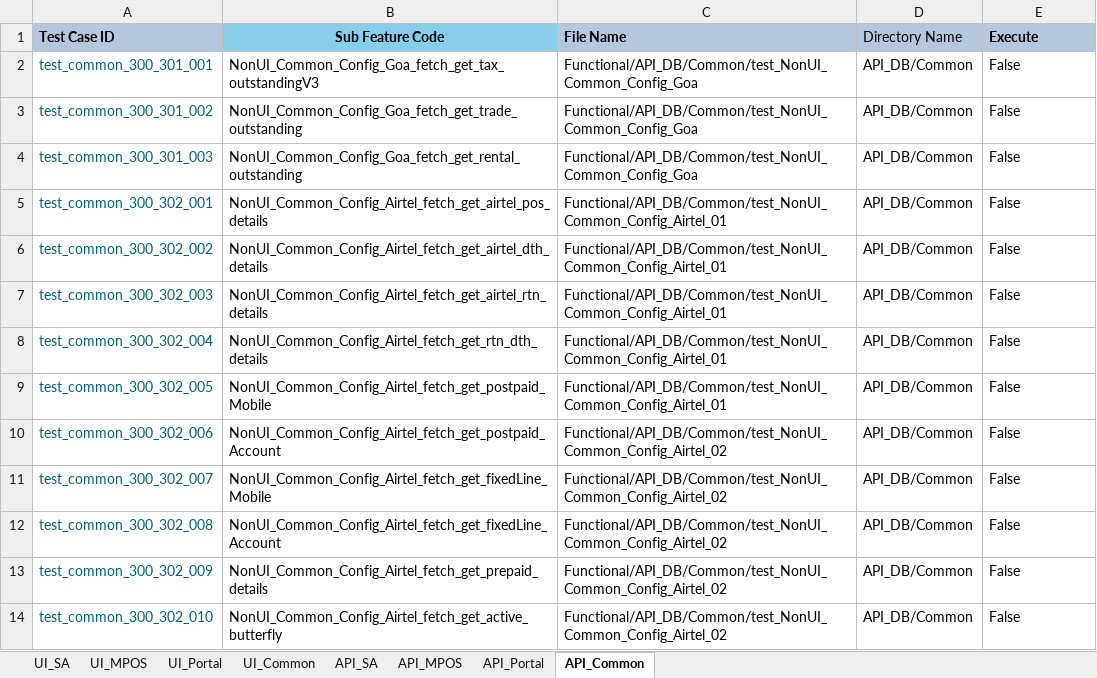
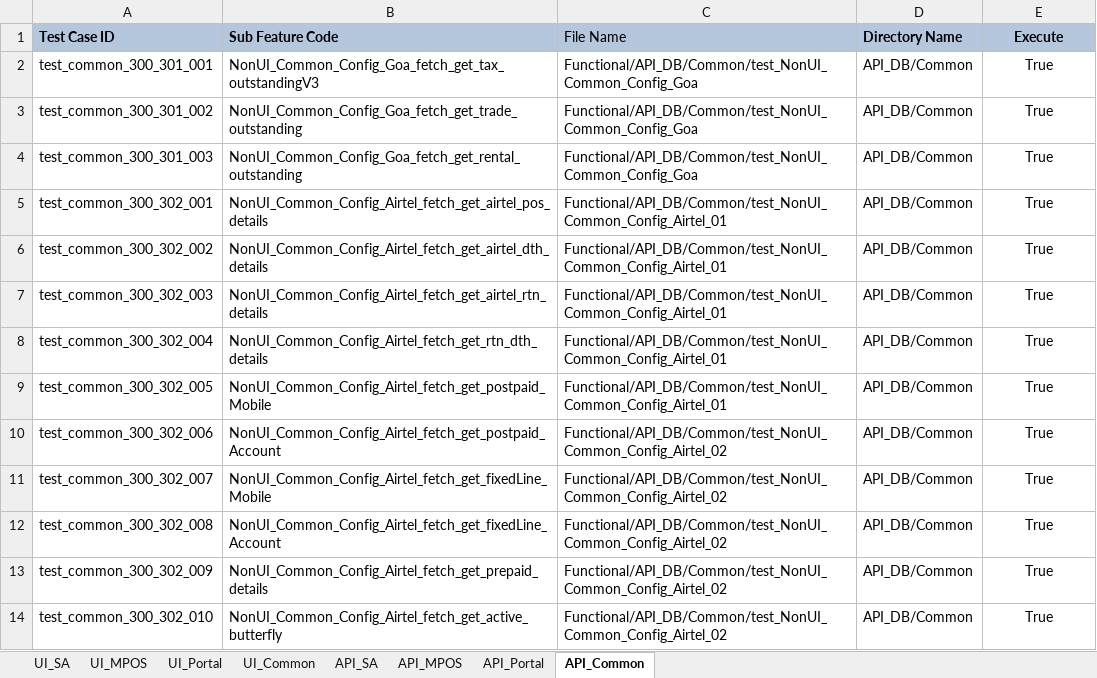
Before and after one commit to tularamsa1/ezeauto-rearch-automation-claude, an Excel workbook: DataProvider/TestCasesDetail.xlsx, sheet API_Common, drawn as a sheet; only a part is shown; values as stored, in another font and other column widths than the file's, no borders; the diff covers the shown part only; the diff names each change by its address in the sheet, - before the commit and + after, or states it on an @@ line.

```diff
--- a/DataProvider/TestCasesDetail.xlsx (sheet API_Common)
+++ b/DataProvider/TestCasesDetail.xlsx (sheet API_Common)
@@ B1 fill: #87CEEB → #B4C7DC, alignment: center → left @@
-C1 bold: on
+C1 bold: off
-D1 bold: off
+D1 bold: on
-E1:E14 alignment: left
+E1:E14 alignment: center
-A2:A14 text colour: #00627A
+A2:A14 text colour: black
-E2:E14 (Execute): False
+E2:E14 (Execute): True
```
Also changed, not shown: 59 edited cells and cell formats elsewhere in this sheet, sheet UI_Common, sheet UI_SA, charts or pictures.
